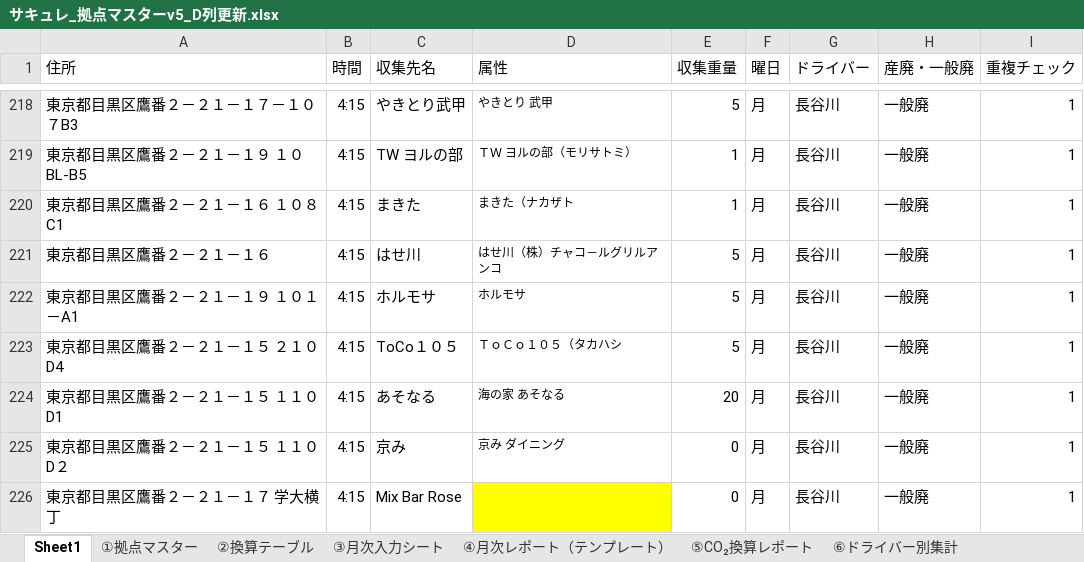
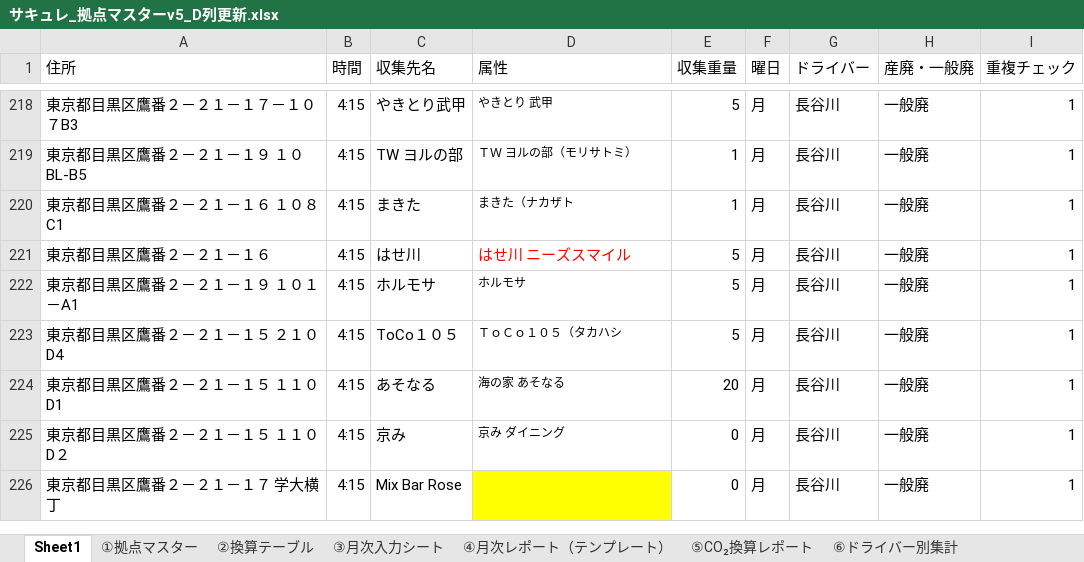
Before and after one commit to monomapblog-ui/sacure, an Excel workbook: サキュレ_拠点マスターv5_D列更新.xlsx, sheet Sheet1, drawn as a sheet; only a part is shown, gaps mark what is left out; values as stored, in another font and other column widths than the file's, no borders; the diff names each change by its address in the sheet, - before the commit and + after, or states it on an @@ line.

```diff
--- a/サキュレ_拠点マスターv5_D列更新.xlsx (sheet Sheet1)
+++ b/サキュレ_拠点マスターv5_D列更新.xlsx (sheet Sheet1)
-D221 (属性): はせ川（株）チャコ－ルグリルアンコ
+D221 (属性): はせ川 ニーズスマイル
-D221 text colour: black
+D221 text colour: #FF0000, text size: larger
```
